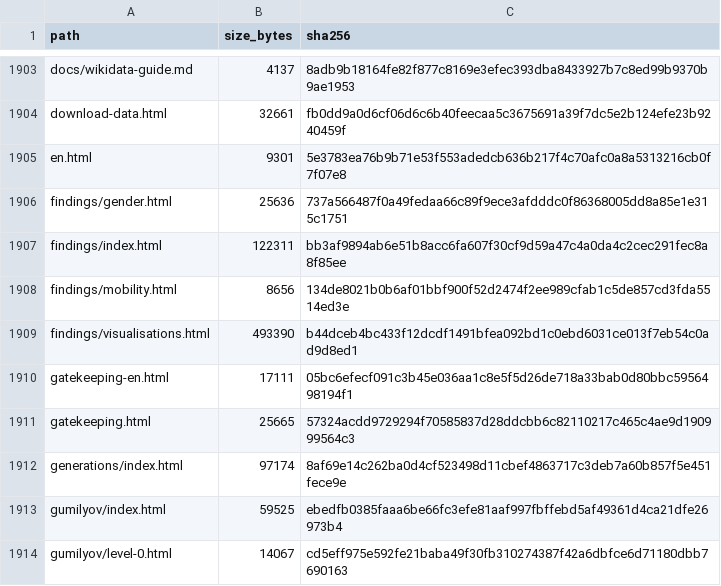
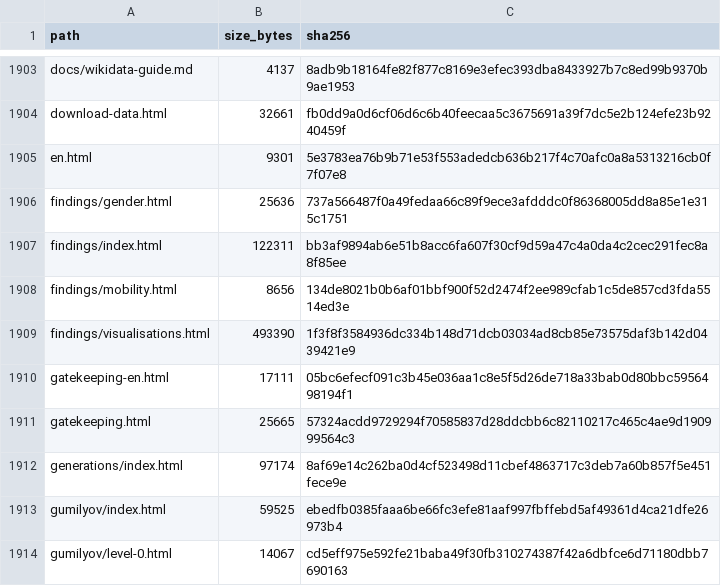
Before and after one commit to gasyoun/IndologyScholars, a CSV file: analytics_output/publication_file_manifest.csv, drawn as a sheet; only a part is shown, gaps mark what is left out.

```diff
--- a/analytics_output/publication_file_manifest.csv
+++ b/analytics_output/publication_file_manifest.csv
@@ -1908,3 +1908,3 @@ findings/index.html,122311,bb3af9894ab6e51b8acc6fa607f30cf9d59a47c4a0da4c2cec291
 findings/mobility.html,8656,134de8021b0b6af01bbf900f52d2474f2ee989cfab1c5de857cd3fda5514ed3e
-findings/visualisations.html,493390,b44dceb4bc433f12dcdf1491bfea092bd1c0ebd6031ce013f7eb54c0ad9d8ed1
+findings/visualisations.html,493390,1f3f8f3584936dc334b148d71dcb03034ad8cb85e73575daf3b142d0439421e9
 gatekeeping-en.html,17111,05bc6efecf091c3b45e036aa1c8e5f5d26de718a33bab0d80bbc5956498194f1
```
Also changed, not shown: 3 other files.
